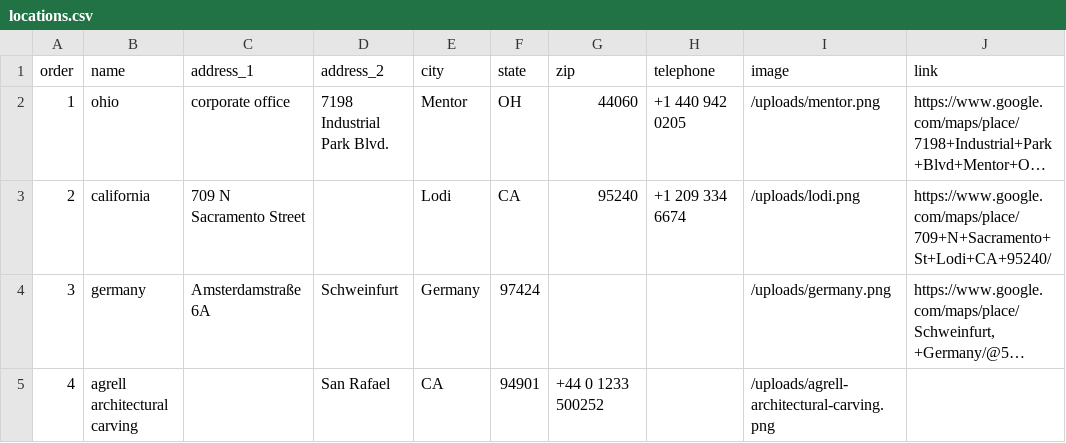
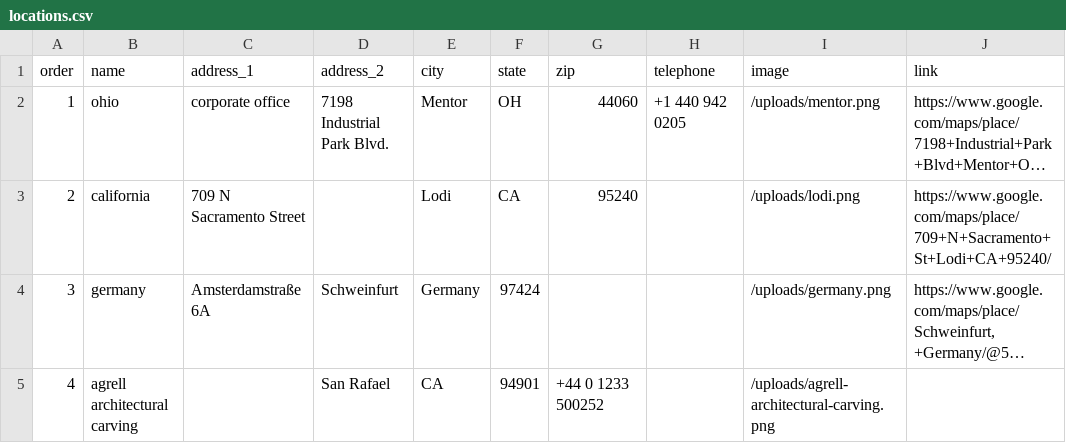
Before and after one commit to Merritt-Woodwork/merrittwoodwork.com, a CSV file: src/_data/en/locations.csv, drawn as a sheet; long unchanged cells end in …; the diff names each change by its address in the sheet, - before the commit and + after, or states it on an @@ line.

Commit message:
Updated 1 file via CloudCannon.

```diff
--- a/src/_data/en/locations.csv
+++ b/src/_data/en/locations.csv
-H3 (telephone): +1 209 334 6674
+H3 (telephone): (empty)
```
